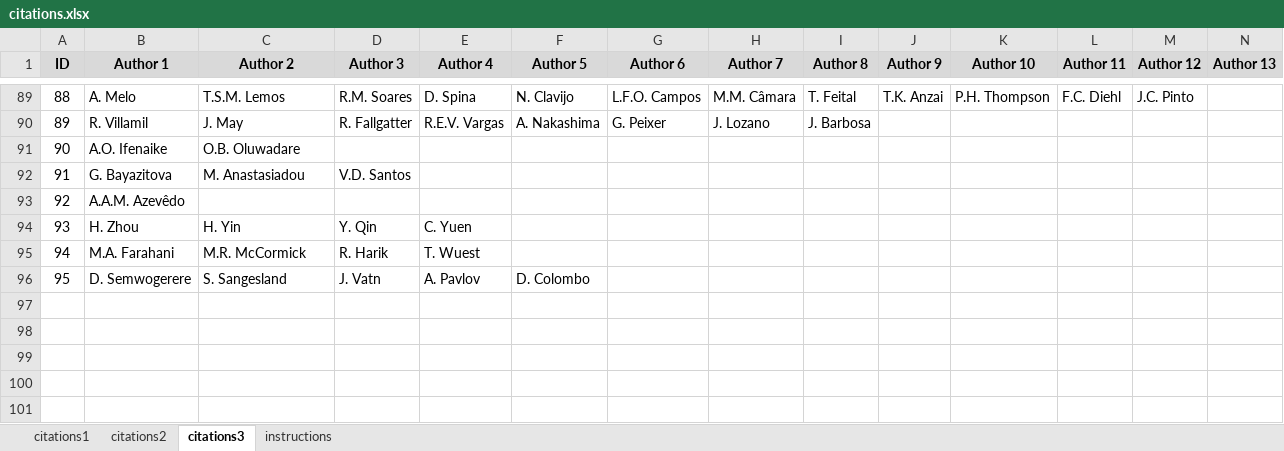
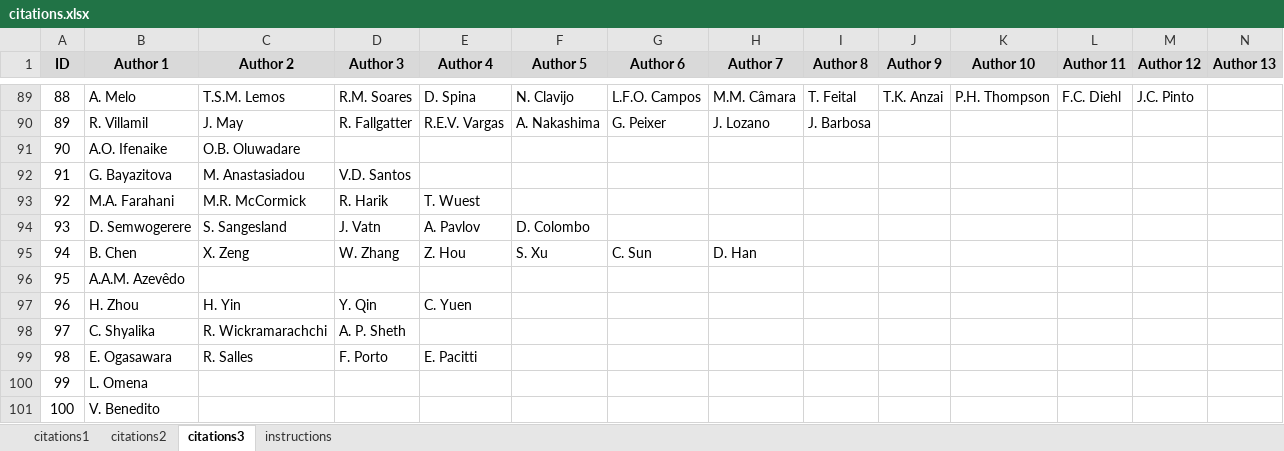
Before and after one commit to petrobras/3W, an Excel workbook: community/citations.xlsx, sheet citations3, drawn as a sheet; only a part is shown, gaps mark what is left out; values as stored, in another font and other column widths than the file's, no borders; addresses are those after the commit; rows hold the shown columns only; the diff names each change by its address in the sheet, - before the commit and + after, or states it on an @@ line.

Commit message:
Adaptation of the term lists_of_citations, updating of the files gen_lists_of_citations.py, quotations.xlsx and images within the community folder.

```diff
--- a/community/citations.xlsx (sheet citations3)
+++ b/community/citations.xlsx (sheet citations3)
@@ row 95 moved to row 93: 92 @@
@@ row 96 moved to row 94: 93 @@
+row 95: 94 | B. Chen | X. Zeng | W. Zhang | Z. Hou | S. Xu | C. Sun | D. Han
@@ column A (ID) renumbered between rows 96 and 97 @@
+row 98: 97 | C. Shyalika | R. Wickramarachchi | A. P. Sheth
+row 99: 98 | E. Ogasawara | R. Salles | F. Porto | E. Pacitti
+row 100: 99 | L. Omena
+row 101: 100 | V. Benedito
```
Also changed, not shown: sheet citations1, sheet citations2, formulas that keep their value, 10 other files.
